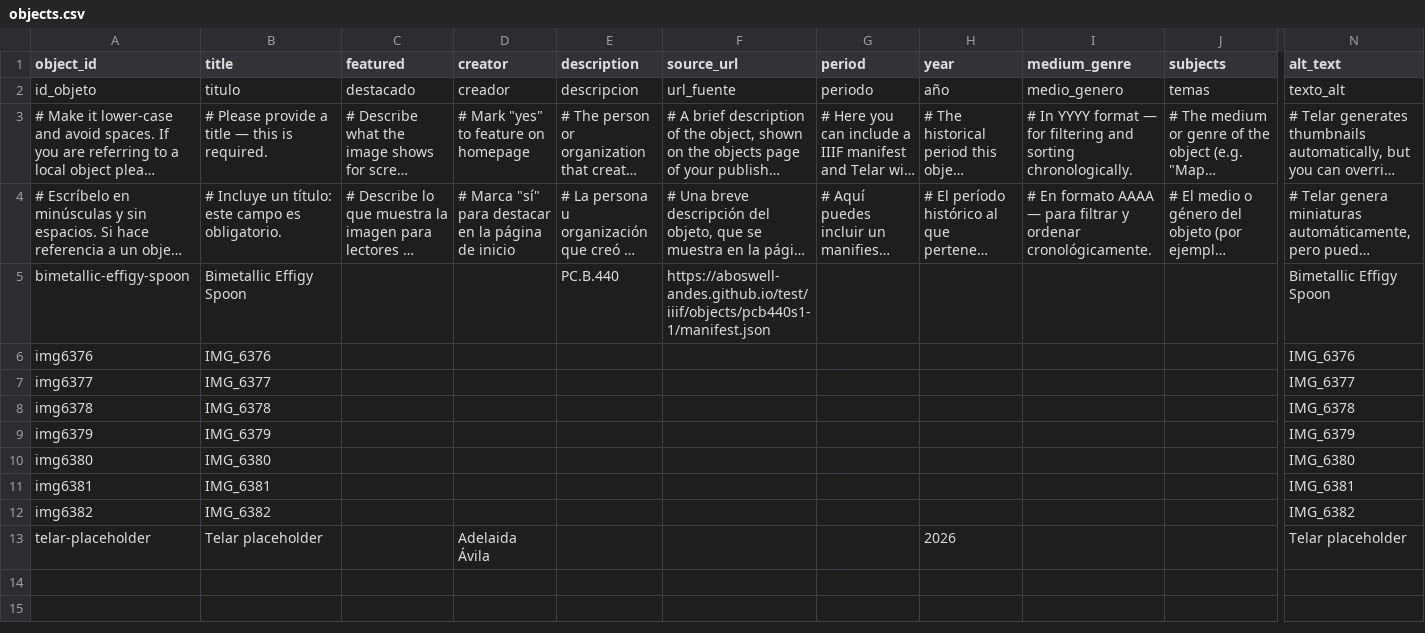
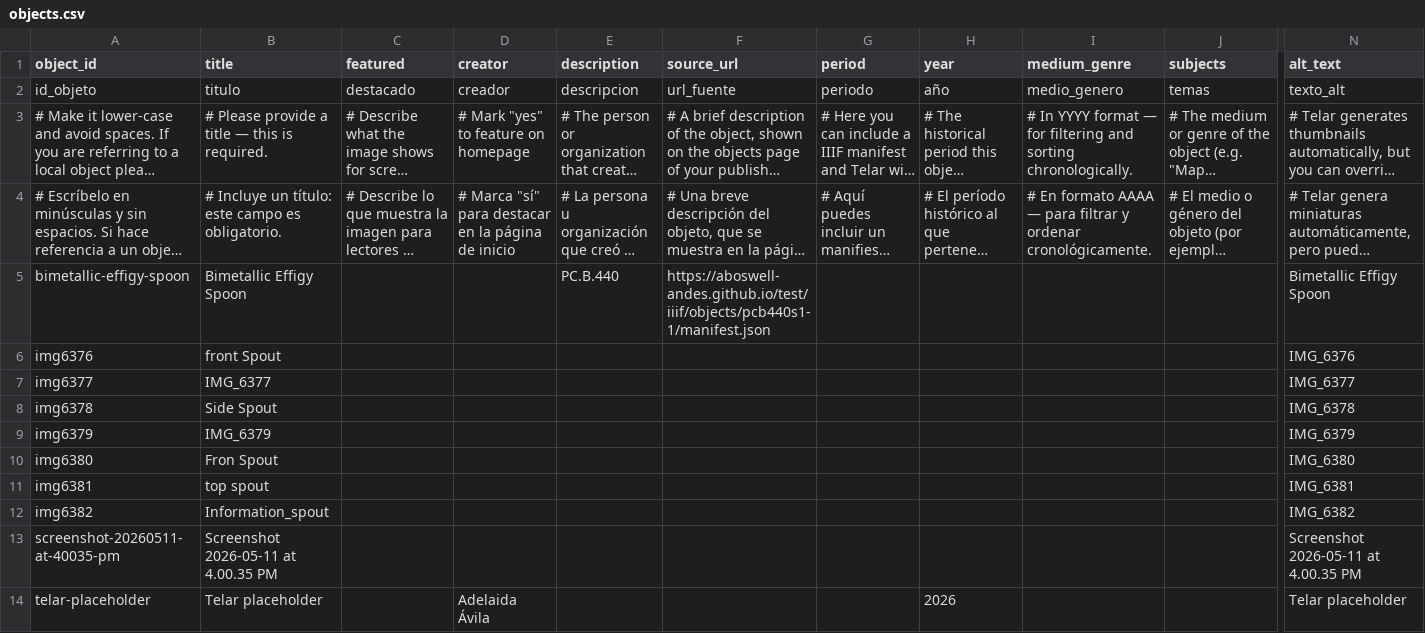
Before and after one commit to jesurosasd-alt/spoonman, a CSV file: telar-content/spreadsheets/objects.csv, drawn as a sheet; only a part is shown, gaps mark what is left out; long unchanged cells end in …; rows hold the shown columns only; the diff names each change by its address in the sheet, - before the commit and + after, or states it on an @@ line.

Commit message:
Add screenshot-20260511-at-40035-pm via Telar Compositor [skip ci]

```diff
--- a/telar-content/spreadsheets/objects.csv
+++ b/telar-content/spreadsheets/objects.csv
-B6 (title): IMG_6376
+B6 (title): front Spout
-B8 (title): IMG_6378
+B8 (title): Side Spout
-B10 (title): IMG_6380
+B10 (title): Fron Spout
-B11 (title): IMG_6381
+B11 (title): top spout
-B12 (title): IMG_6382
+B12 (title): Information_spout
+row 13: screenshot-20260511-at-40035-pm | Screenshot 2026-05-11 at 4.00.35 PM |  |  |  |  |  |  |  |  | Screenshot 2026-05-11 at 4.00.35 PM
```
Also changed, not shown: 1 other file.
